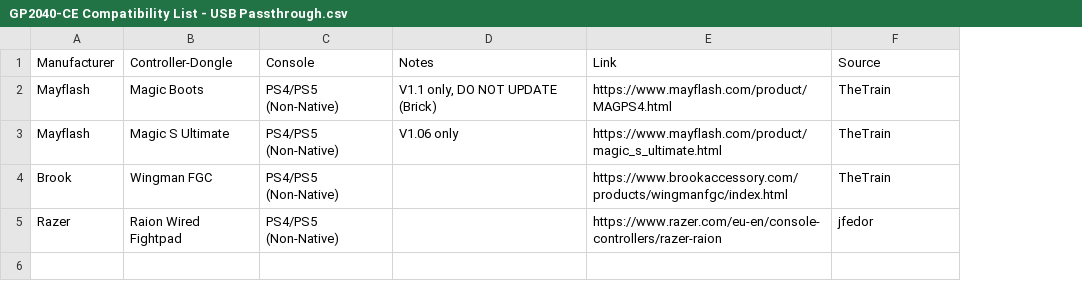
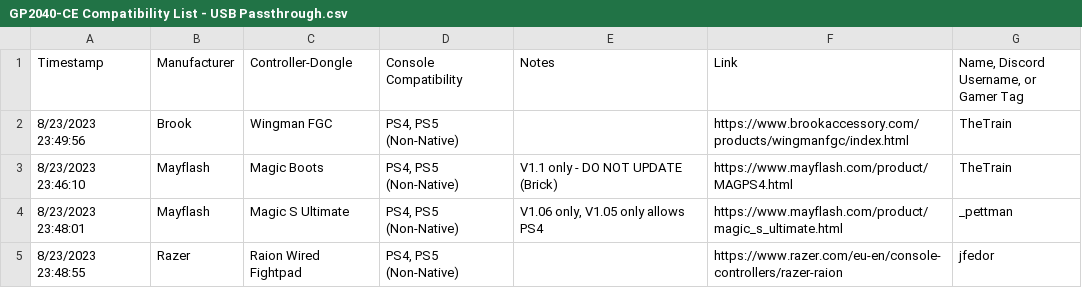
Before and after one commit to InfraredAces/GP2040-CE-Compatibility-List, a CSV file: GP2040-CE Compatibility List - USB Passthrough.csv, drawn as a sheet; removed rows and columns are numbered as before the commit, all else as after; the diff names each change by its address in the sheet, - before the commit and + after, or states it on an @@ line.

```diff
--- a/GP2040-CE Compatibility List - USB Passthrough.csv
+++ b/GP2040-CE Compatibility List - USB Passthrough.csv
+column A (Timestamp), row 2: 8/23/2023 23:49:56; row 5: 8/23/2023 23:48:55
-column C (Console), rows 4-5: PS4/PS5 (Non-Native) | PS4/PS5 (Non-Native)
+column D (Console Compatibility), row 2: PS4, PS5 (Non-Native); row 5: PS4, PS5 (Non-Native)
-G1: Source
+G1: Name, Discord Username, or Gamer Tag
-row 2: Mayflash | Magic Boots | PS4/PS5 (Non-Native) | V1.1 only, DO NOT UPDATE (Brick) | https://www.mayflash.com/product/MAGPS4.html | TheTrain
-row 3: Mayflash | Magic S Ultimate | PS4/PS5 (Non-Native) | V1.06 only | https://www.mayflash.com/product/magic_s_ultimate.html | TheTrain
+row 3: 8/23/2023 23:46:10 | Mayflash | Magic Boots | PS4, PS5 (Non-Native) | V1.1 only - DO NOT UPDATE (Brick) | https://www.mayflash.com/product/MAGPS4.html | TheTrain
+row 4: 8/23/2023 23:48:01 | Mayflash | Magic S Ultimate | PS4, PS5 (Non-Native) | V1.06 only, V1.05 only allows PS4 | https://www.mayflash.com/product/magic_s_ultimate.html | _pettman
```
Also changed, not shown: GP2040-CE Compatibility List - PS5 Games.csv, 3 other files.
